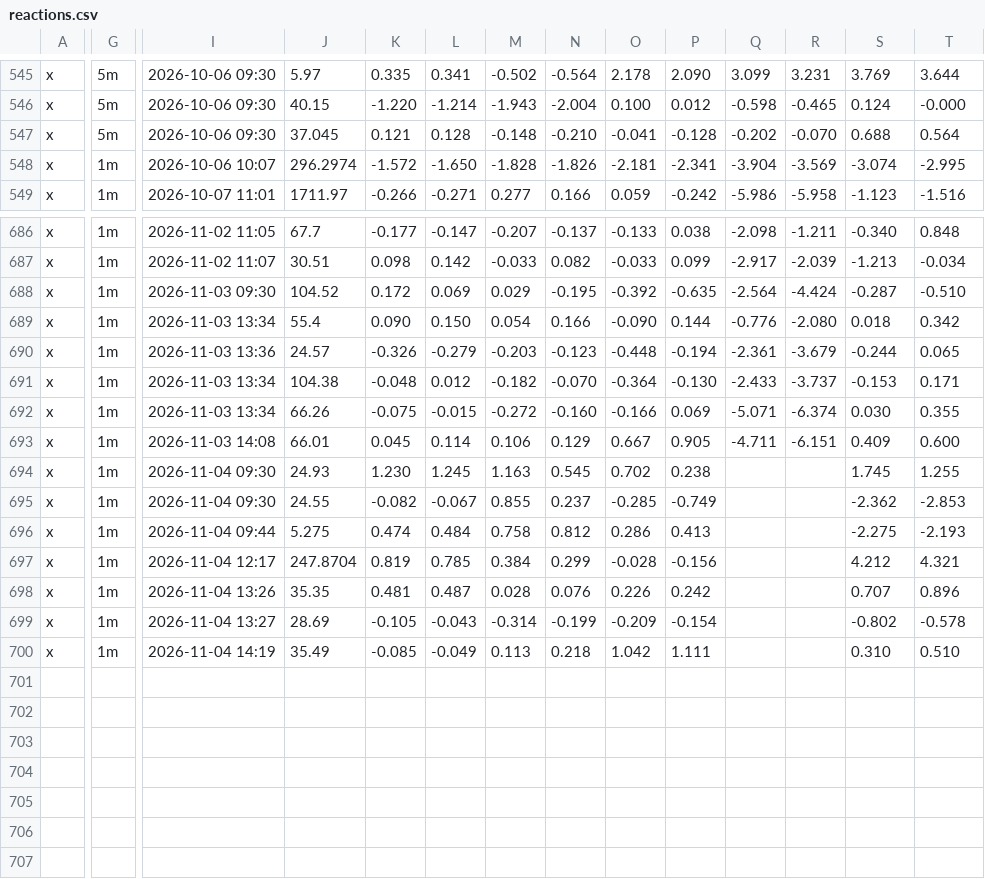
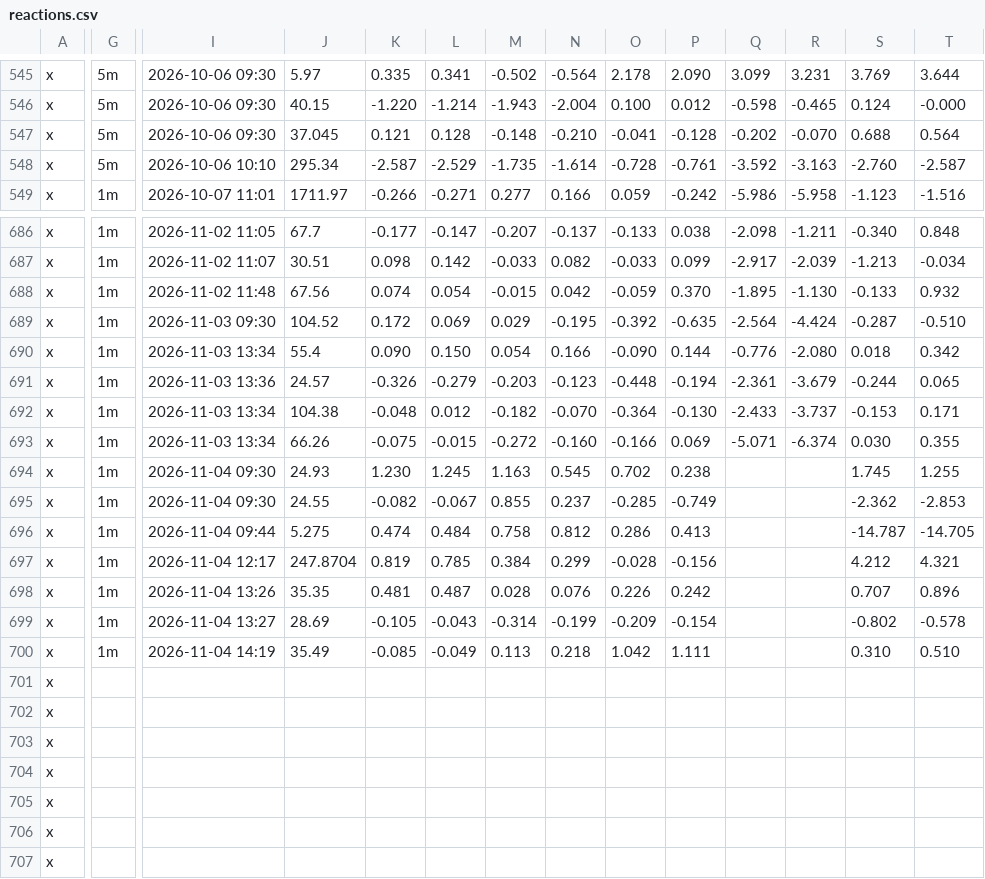
Before and after one commit to nikdep/market-dash-lkoa20, a CSV file: api/reactions.csv, drawn as a sheet; only a part is shown, gaps mark what is left out; removed rows and columns are numbered as before the commit, all else as after; rows hold the shown columns only; the diff covers the shown part only; the diff names each change by its address in the sheet, - before the commit and + after, or states it on an @@ line.

```diff
--- a/api/reactions.csv
+++ b/api/reactions.csv
-G548: 1m
+G548: 5m
-I548: 2026-10-06 10:07
+I548: 2026-10-06 10:10
-J548: 296.2974
+J548: 295.34
-K548: -1.572
+K548: -2.587
-L548: -1.650
+L548: -2.529
-M548: -1.828
+M548: -1.735
-N548: -1.826
+N548: -1.614
-O548: -2.181
+O548: -0.728
-P548: -2.341
+P548: -0.761
-Q548: -3.904
+Q548: -3.592
-R548: -3.569
+R548: -3.163
-S548: -3.074
+S548: -2.760
-T548: -2.995
+T548: -2.587
+row 688: x | 1m | 2026-11-02 11:48 | 67.56 | 0.074 | 0.054 | -0.015 | 0.042 | -0.059 | 0.370 | -1.895 | -1.130 | -0.133 | 0.932
-row 693: x | 1m | 2026-11-03 14:08 | 66.01 | 0.045 | 0.114 | 0.106 | 0.129 | 0.667 | 0.905 | -4.711 | -6.151 | 0.409 | 0.600
-S696: -2.275
+S696: -14.787
-T696: -2.193
+T696: -14.705
+row 701: x
+row 702: x
+row 703: x
+row 704: x
+row 705: x
+row 706: x
+row 707: x
```
Also changed, not shown: 3 edited cells elsewhere in this file, api/candidates.csv, api/crypto.csv, 10 other files.
